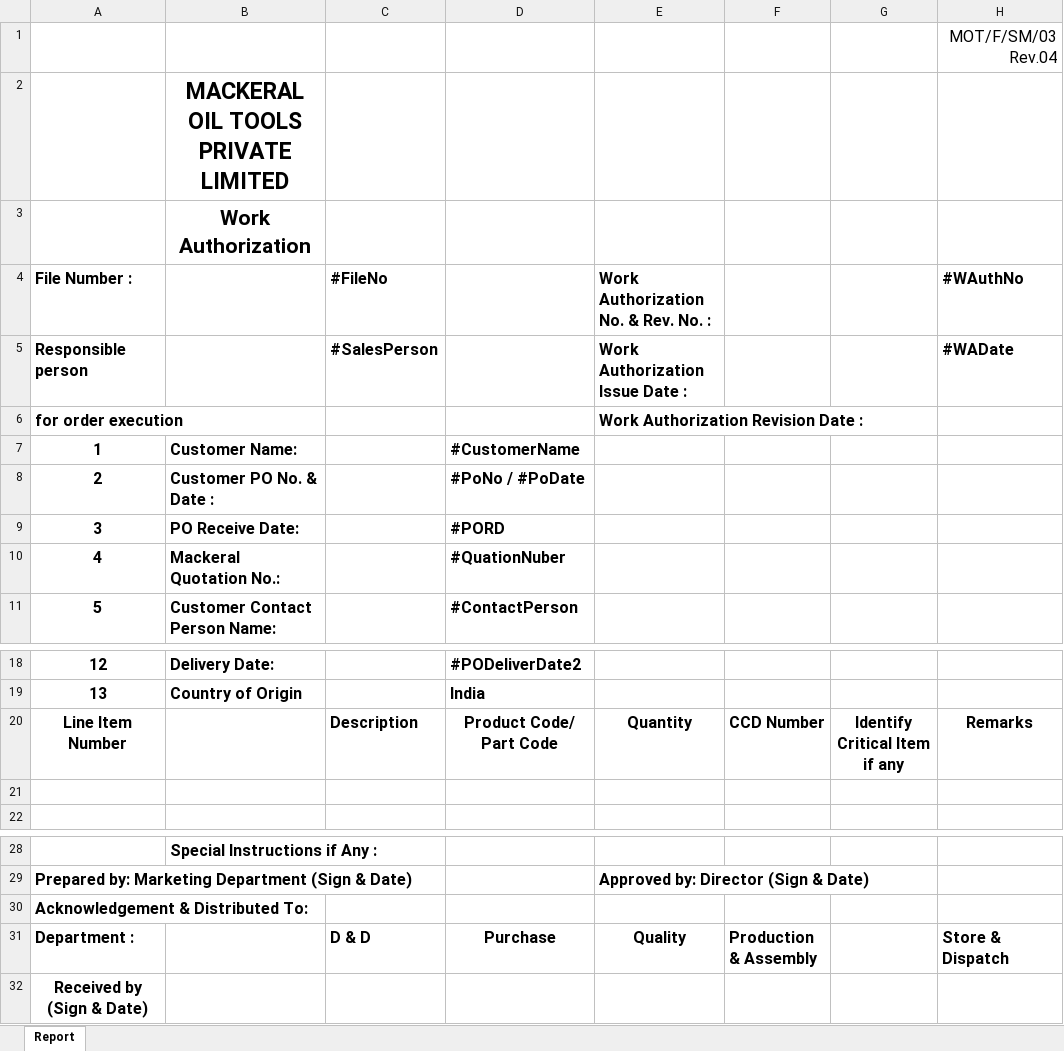
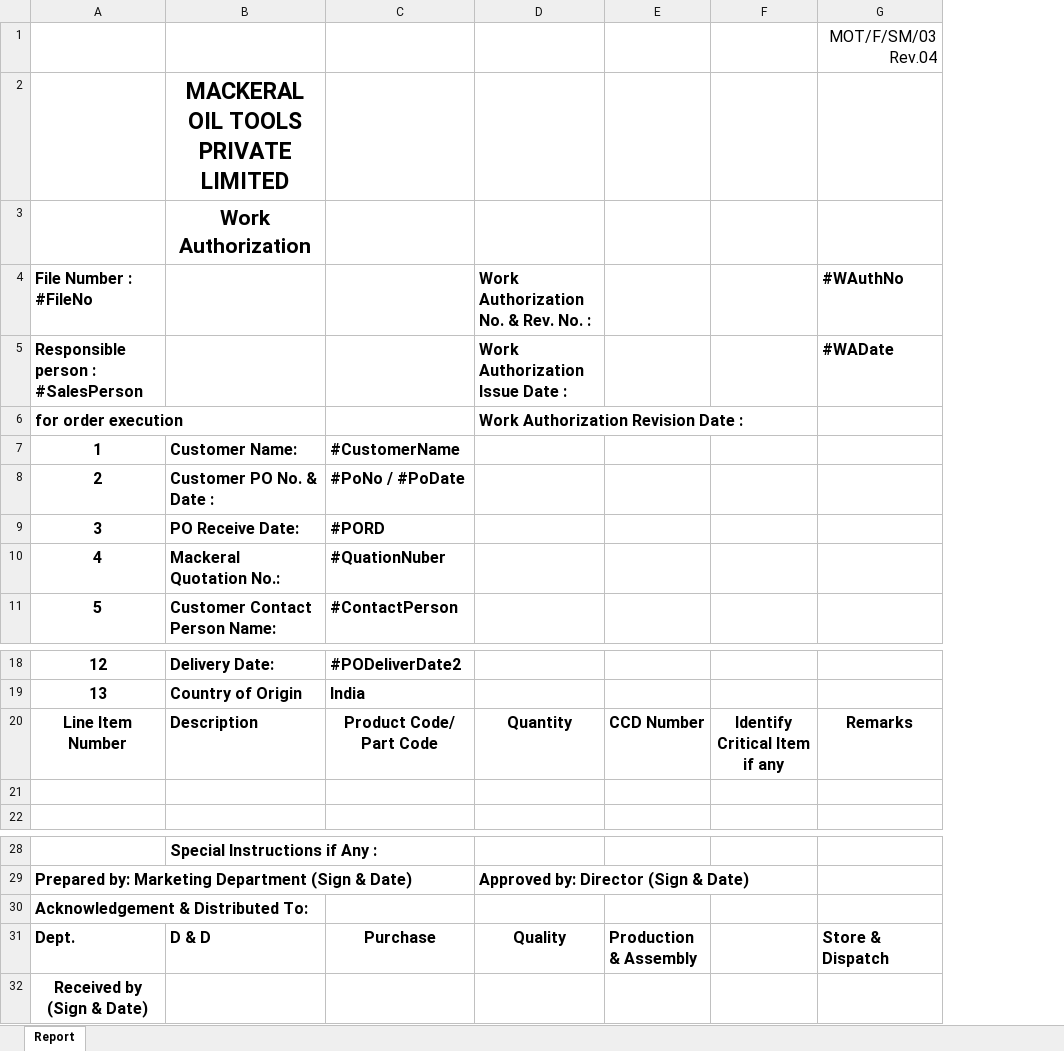
Before and after one commit to kanswaldeepak/NtierMvc, an Excel workbook: NtierMvc/App_Data/Documents/Excel/WorkAuthReports1.xlsx, sheet Report, drawn as a sheet; only a part is shown, gaps mark what is left out; values as stored, in another font and other column widths than the file's, no borders; charts and pictures not drawn; the diff names each change by its address in the sheet, - before the commit and + after, or states it on an @@ line.

```diff
--- a/NtierMvc/App_Data/Documents/Excel/WorkAuthReports1.xlsx (sheet Report)
+++ b/NtierMvc/App_Data/Documents/Excel/WorkAuthReports1.xlsx (sheet Report)
-column C (#FileNo), row 5: #SalesPerson; row 20: Description; row 31: D & D
-A4: File Number :
+A4: File Number : #FileNo
-A5 (File Number : #FileNo): Responsible person
+A5 (File Number : #FileNo): Responsible person : #SalesPerson
-B20: (empty)
+B20: Description
-A31 (File Number : #FileNo): Department :
+A31 (File Number : #FileNo): Dept.
-B31: (empty)
+B31: D & D
```
Also changed, not shown: 14 other files.
